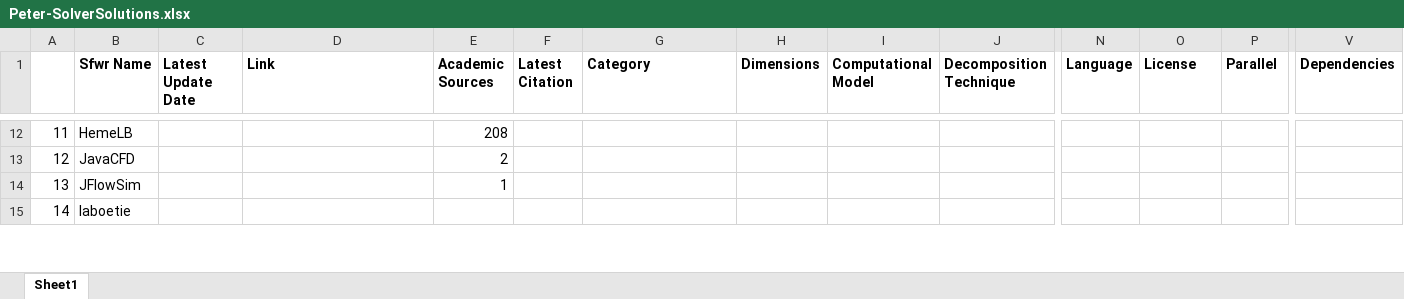
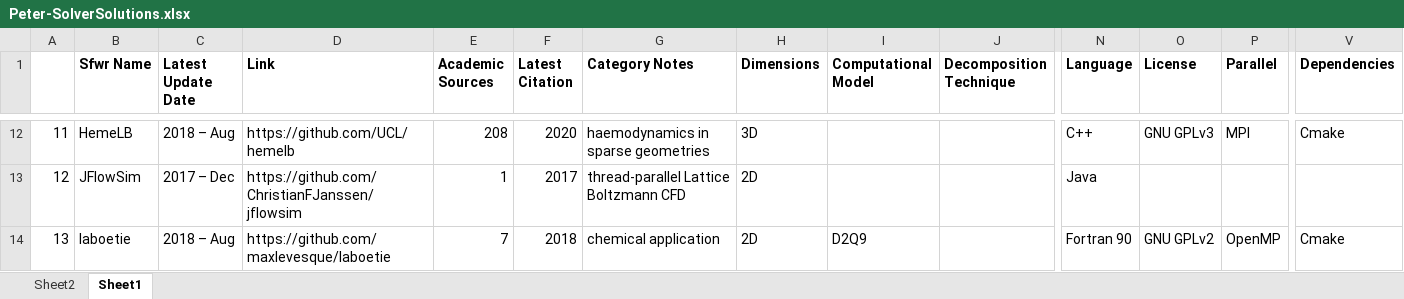
Before and after one commit to smiths/AIMSS, an Excel workbook: StateOfPractice/Peter-SolverSolutions.xlsx, sheet Sheet1, drawn as a sheet; only a part is shown, gaps mark what is left out; values as stored, in another font and other column widths than the file's, no borders; removed rows and columns are numbered as before the commit, all else as after; rows hold the shown columns only; the diff covers the shown part only; the diff names each change by its address in the sheet, - before the commit and + after, or states it on an @@ line.

Commit message:
peter's notes - updated solutions in excel file

```diff
--- a/StateOfPractice/Peter-SolverSolutions.xlsx (sheet Sheet1)
+++ b/StateOfPractice/Peter-SolverSolutions.xlsx (sheet Sheet1)
+sheet tab: Sheet2
-G1: Category
+G1: Category Notes
-C12 (Latest Update Date): (empty)
+C12 (Latest Update Date): 2018 – Aug
-D12 (Link): (empty)
+D12 (Link): https://github.com/UCL/hemelb
-F12 (Latest Citation): (empty)
+F12 (Latest Citation): 2020
-G12 (Category Notes): (empty)
+G12 (Category Notes): haemodynamics in sparse geometries
-H12 (Dimensions): (empty)
+H12 (Dimensions): 3D
-N12 (Language): (empty)
+N12 (Language): C++
-O12 (License): (empty)
+O12 (License): GNU GPLv3
-P12 (Parallel): (empty)
+P12 (Parallel): MPI
-V12 (Dependencies): (empty)
+V12 (Dependencies): Cmake
-row 13: 12 | JavaCFD |  |  | 2
@@ column A renumbered from row 13 down @@
-C13 (Latest Update Date): (empty)
+C13 (Latest Update Date): 2017 – Dec
-D13 (Link): (empty)
+D13 (Link): https://github.com/ChristianFJanssen/jflowsim
-F13 (Latest Citation): (empty)
+F13 (Latest Citation): 2017
-G13 (Category Notes): (empty)
+G13 (Category Notes): thread-parallel Lattice Boltzmann CFD
-H13:H14 (Dimensions): (empty)
+H13:H14 (Dimensions): 2D
-N13 (Language): (empty)
+N13 (Language): Java
-C14 (Latest Update Date): (empty)
+C14 (Latest Update Date): 2018 – Aug
-D14 (Link): (empty)
+D14 (Link): https://github.com/maxlevesque/laboetie
-E14 (Academic Sources): (empty)
+E14 (Academic Sources): 7
-F14 (Latest Citation): (empty)
+F14 (Latest Citation): 2018
-G14 (Category Notes): (empty)
+G14 (Category Notes): chemical application
-I14 (Computational Model): (empty)
+I14 (Computational Model): D2Q9
-N14 (Language): (empty)
+N14 (Language): Fortran 90
-O14 (License): (empty)
+O14 (License): GNU GPLv2
-P14 (Parallel): (empty)
+P14 (Parallel): OpenMP
-V14 (Dependencies): (empty)
+V14 (Dependencies): Cmake
```
Also changed, not shown: 227 edited cells elsewhere in this sheet, 3 other files.
